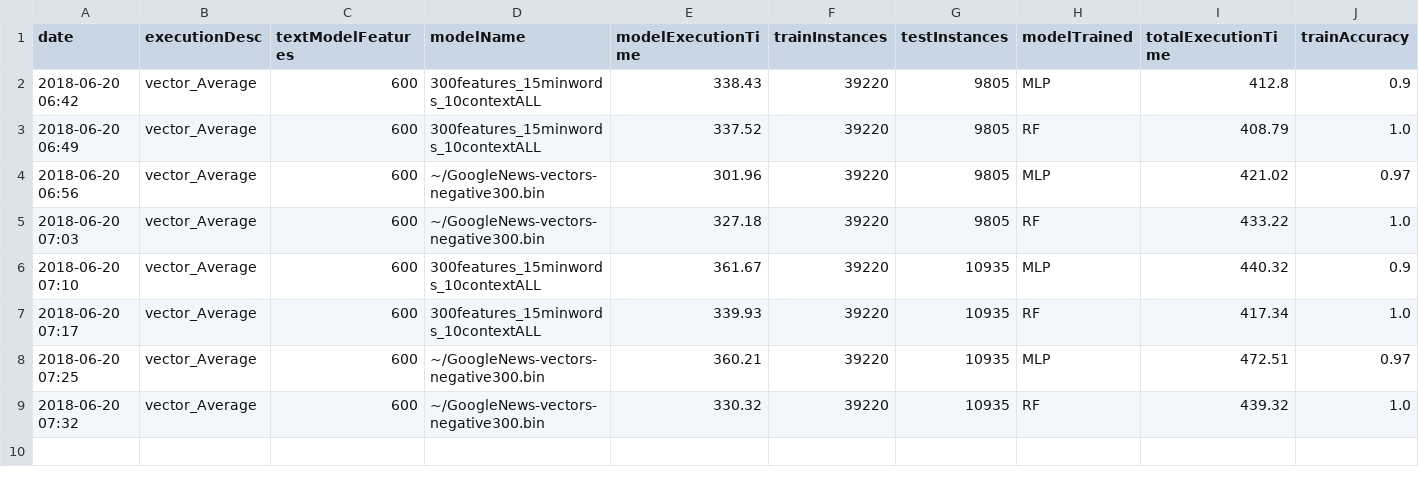
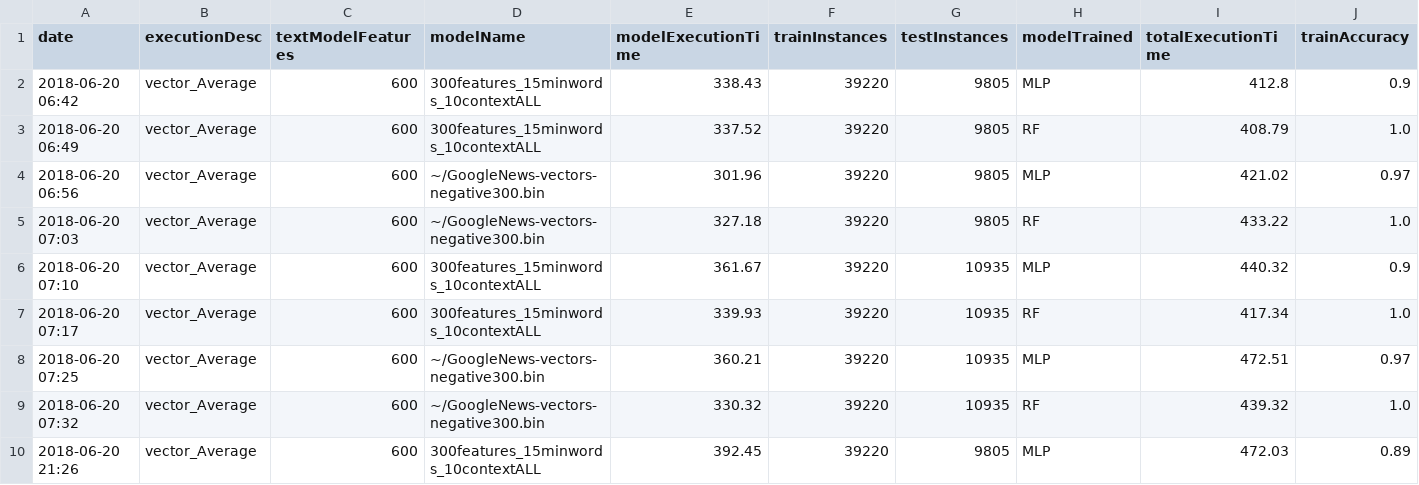
Before and after one commit to ailopera/tensor_project, a CSV file: data/executionStats/vector_Average_execution_2018-06-20_smote_all.csv, drawn as a sheet; only a part is shown; rows hold the shown columns only; the diff names each change by its address in the sheet, - before the commit and + after, or states it on an @@ line.

```diff
--- a/data/executionStats/vector_Average_execution_2018-06-20_smote_all.csv
+++ b/data/executionStats/vector_Average_execution_2018-06-20_smote_all.csv
+row 10: 2018-06-20 21:26 | vector_Average | 600 | 300features_15minwords_10contextALL | 392.45 | 39220 | 9805 | MLP | 472.03 | 0.89
```
Also changed, not shown: data/executionStats/classifier/_FNN_classifier_2018-06-20.csv, 48 other files.
